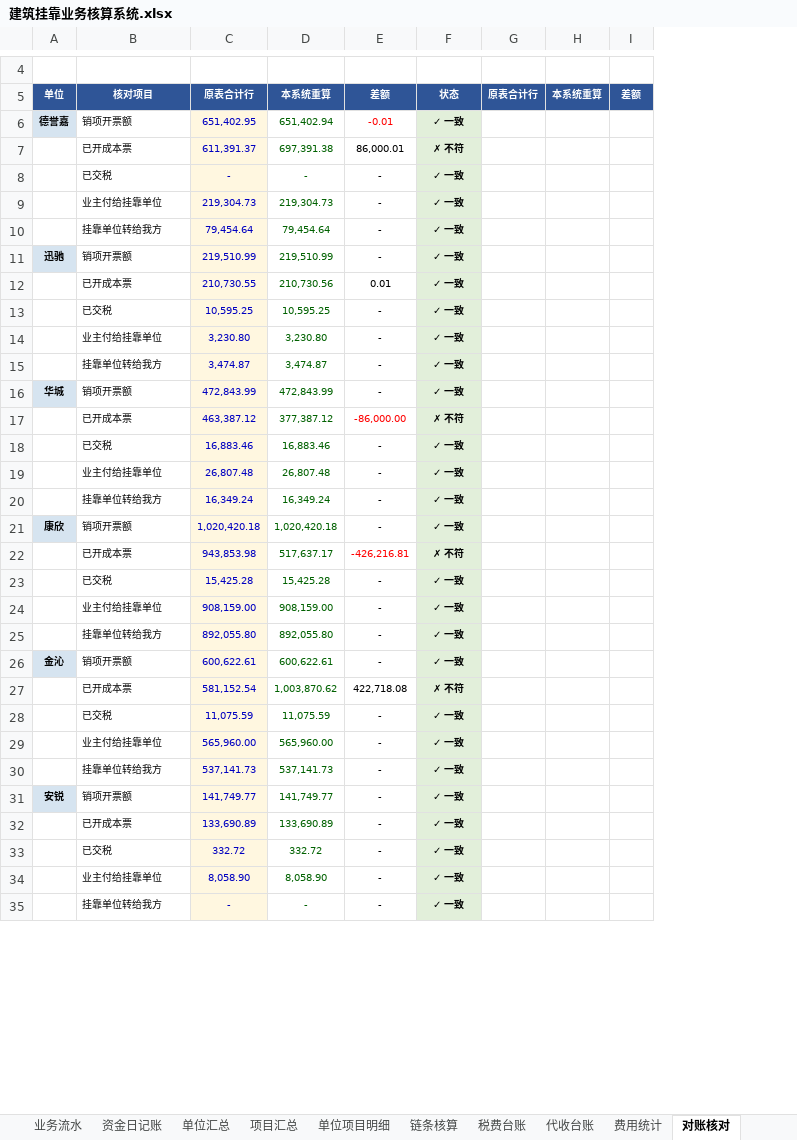
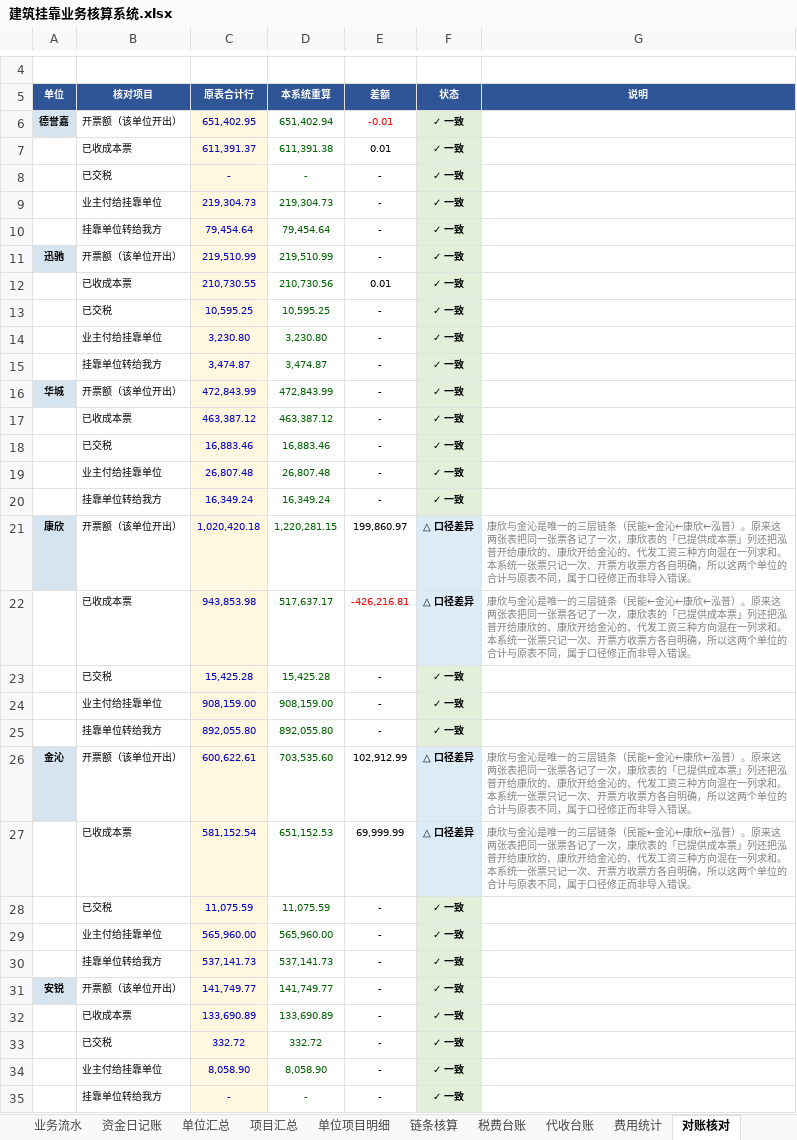
Before and after one commit to guadaluperay1933-hash/temp, an Excel workbook: 建筑挂靠核算系统/建筑挂靠业务核算系统.xlsx, sheet 对账核对, drawn as a sheet; only a part is shown, gaps mark what is left out; values as stored, in another font and other column widths than the file's, no borders; conditional formats not drawn; removed rows and columns are numbered as before the commit, all else as after; the diff covers the shown part only; the diff names each change by its address in the sheet, - before the commit and + after, or states it on an @@ line.

```diff
--- a/建筑挂靠核算系统/建筑挂靠业务核算系统.xlsx (sheet 对账核对)
+++ b/建筑挂靠核算系统/建筑挂靠业务核算系统.xlsx (sheet 对账核对)
-column G (原表合计行), empty
-column H (本系统重算), empty
-column I (差额), empty
+column G (说明), rows 21-26: 康欣与金沁是唯一的三层链条（民能←金沁←康欣←泓普）。原来这两张表把同一张票各记了一次，康欣表的「已提供成本票」列还把泓普开给康欣的、康欣开给金沁的、代发工资三种方向混在一列求和。本系统一张票只记一次、开票方收票方各自明确，所以这两个单位的合计与原表不同，属于口径修正而非导入错误。 | 康欣与金沁是唯一的三层链条（民能←金沁←康欣←泓普）。原来这两张表把同一张票各记了一次，康欣表的「已提供成本票」列还把泓普开给康欣的、康欣开给金沁的、代发工资三种方向混在一列求和。本系统一张票只记一次、开票方收票方各自明确，所以这两个单位的合计与原表不同，属于口径修正而非导入错误。 |  |  |  | 康欣与金沁是唯一的三层链条（民能←金沁←康欣←泓普）。原来这两张表把同一张票各记了一次，康欣表的「已提供成本票」列还把泓普开给康欣的、康欣开给金沁的、代发工资三种方向混在一列求和。本系统一张票只记一次、开票方收票方各自明确，所以这两个单位的合计与原表不同，属于口径修正而非导入错误。
-B6 (核对项目): 销项开票额
+B6 (核对项目): 开票额（该单位开出）
-row 7:  | 已开成本票 | 611,391.37 | 697,391.38 | 86,000.01 | ✗ 不符
+row 7:  | 已收成本票 | 611,391.37 | 611,391.38 | 0.01 | ✓ 一致
-B11 (核对项目): 销项开票额
+B11 (核对项目): 开票额（该单位开出）
-B12 (核对项目): 已开成本票
+B12 (核对项目): 已收成本票
-B16 (核对项目): 销项开票额
+B16 (核对项目): 开票额（该单位开出）
-row 17:  | 已开成本票 | 463,387.12 | 377,387.12 | -86,000.00 | ✗ 不符
+row 17:  | 已收成本票 | 463,387.12 | 463,387.12 | - | ✓ 一致
-B21 (核对项目): 销项开票额
+B21 (核对项目): 开票额（该单位开出）
-D21 (本系统重算): 1,020,420.18
+D21 (本系统重算): 1,220,281.15
-E21 (差额): -
+E21 (差额): 199,860.97
-F21 (状态): ✓ 一致
+F21 (状态): △ 口径差异
-F21:F22 fill: #E2EFDA
+F21:F22 fill: #DDEBF7
-B22 (核对项目): 已开成本票
+B22 (核对项目): 已收成本票
-F22 (状态): ✗ 不符
+F22 (状态): △ 口径差异
-B26 (核对项目): 销项开票额
+B26 (核对项目): 开票额（该单位开出）
-D26 (本系统重算): 600,622.61
+D26 (本系统重算): 703,535.60
-E26 (差额): -
+E26 (差额): 102,912.99
-F26 (状态): ✓ 一致
+F26 (状态): △ 口径差异
-F26 fill: #E2EFDA
+F26 fill: #DDEBF7
-row 27:  | 已开成本票 | 581,152.54 | 1,003,870.62 | 422,718.08 | ✗ 不符
+row 27:  | 已收成本票 | 581,152.54 | 651,152.53 | 69,999.99 | △ 口径差异 | 康欣与金沁是唯一的三层链条（民能←金沁←康欣←泓普）。原来这两张表把同一张票各记了一次，康欣表的「已提供成本票」列还把泓普开给康欣的、康欣开给金沁的、代发工资三种方向混在一列求和。本系统一张票只记一次、开票方收票方各自明确，所以这两个单位的合计与原表不同，属于口径修正而非导入错误。
-B31 (核对项目): 销项开票额
+B31 (核对项目): 开票额（该单位开出）
-B32 (核对项目): 已开成本票
+B32 (核对项目): 已收成本票
```
Also changed, not shown: 6 edited cells elsewhere in this sheet, sheet 业务流水, sheet 项目汇总, sheet 链条核算, sheet 单位汇总, sheet 单位项目明细, sheet 税费台账, 1 more sheet, formulas that keep their value.
